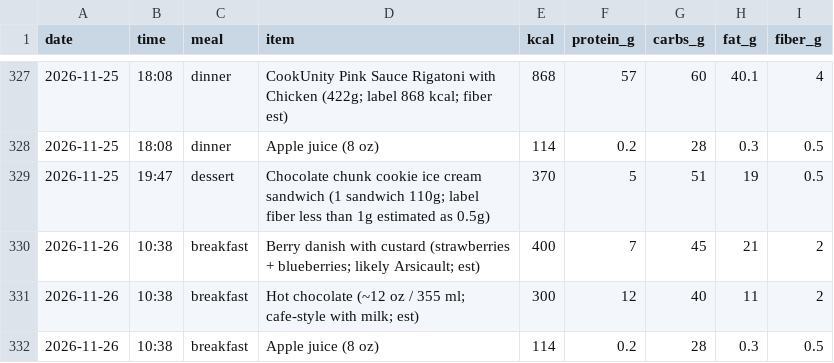
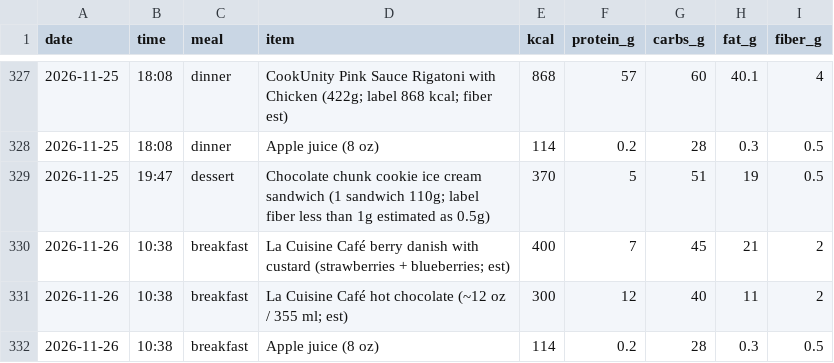
Before and after one commit to pondorasti/pondorasti, a CSV file: apps/macro/content/meals.csv, drawn as a sheet; only a part is shown, gaps mark what is left out.

```diff
--- a/apps/macro/content/meals.csv
+++ b/apps/macro/content/meals.csv
@@ -329,4 +329,4 @@ date,time,meal,item,kcal,protein_g,carbs_g,fat_g,fiber_g
 2026-11-25,19:47,dessert,Chocolate chunk cookie ice cream sandwich (1 sandwich 110g; label fiber less than 1g estimated as 0.5g),370,5,51,19,0.5
-2026-11-26,10:38,breakfast,Berry danish with custard (strawberries + blueberries; likely Arsicault; est),400,7,45,21,2
-2026-11-26,10:38,breakfast,Hot chocolate (~12 oz / 355 ml; cafe-style with milk; est),300,12,40,11,2
+2026-11-26,10:38,breakfast,La Cuisine Café berry danish with custard (strawberries + blueberries; est),400,7,45,21,2
+2026-11-26,10:38,breakfast,La Cuisine Café hot chocolate (~12 oz / 355 ml; est),300,12,40,11,2
 2026-11-26,10:38,breakfast,Apple juice (8 oz),114,0.2,28,0.3,0.5
```
